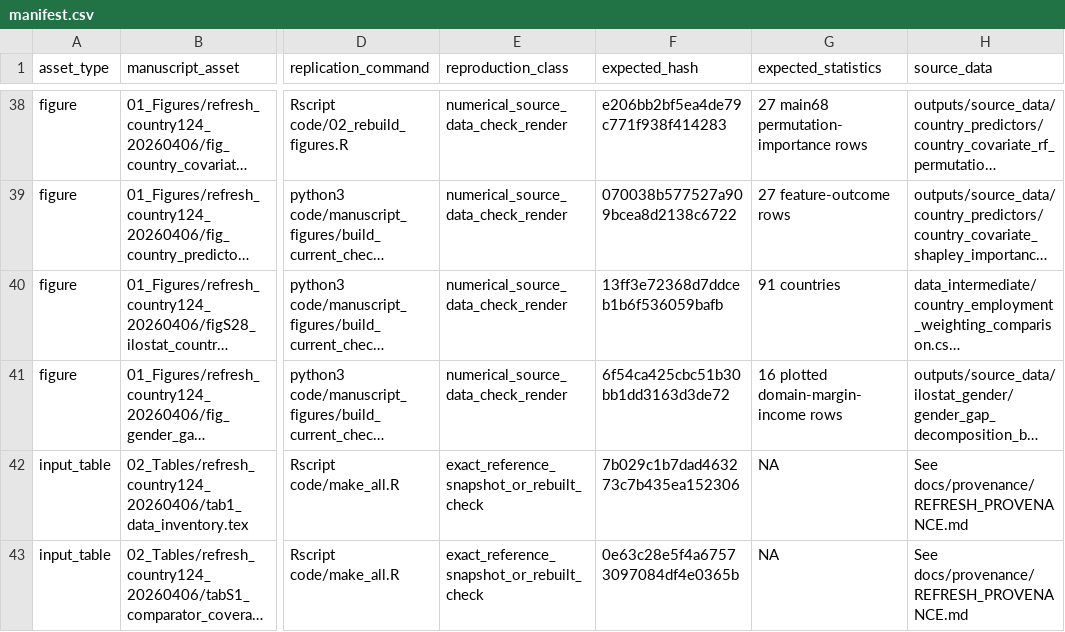
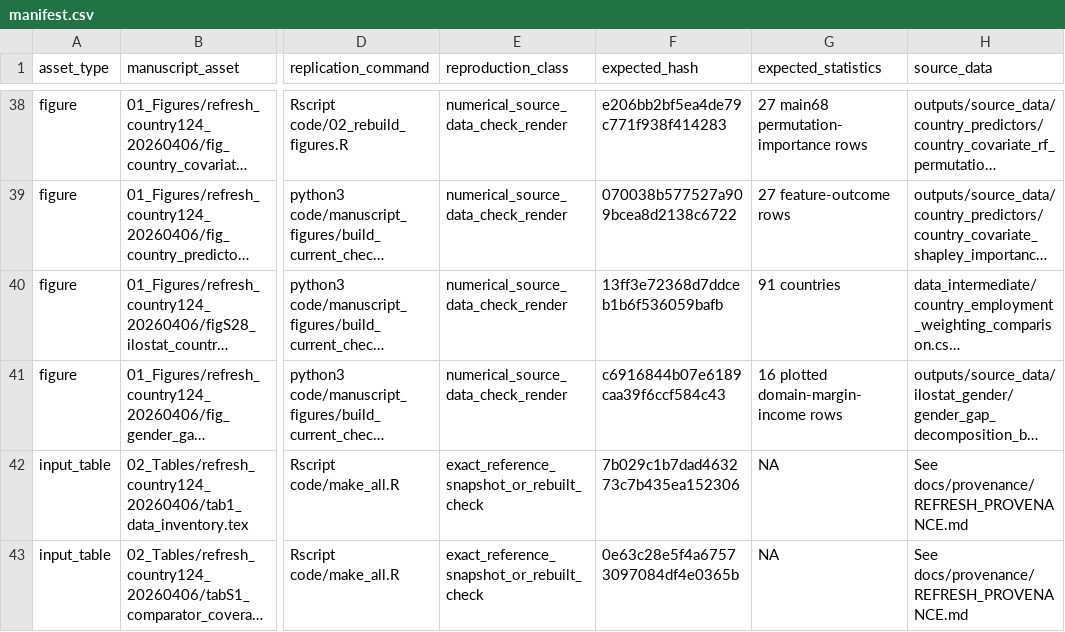
Before and after one commit to prashgarg/global-automation-atlas, a CSV file: manifest.csv, drawn as a sheet; only a part is shown, gaps mark what is left out; long unchanged cells end in …; the diff names each change by its address in the sheet, - before the commit and + after, or states it on an @@ line.

```diff
--- a/manifest.csv
+++ b/manifest.csv
-F41 (expected_hash): 6f54ca425cbc51b30bb1dd3163d3de72
+F41 (expected_hash): c6916844b07e6189caa39f6ccf584c43
```
Also changed, not shown: 1 other file.
